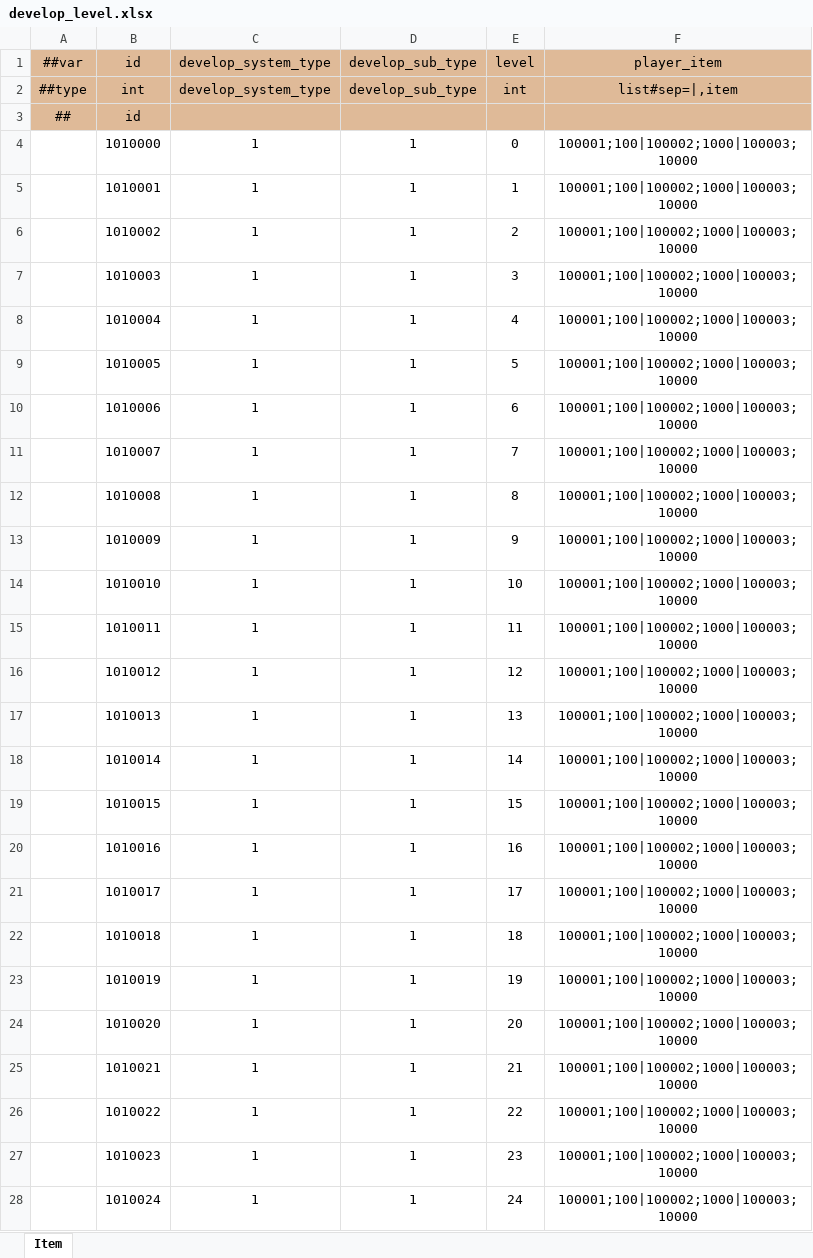
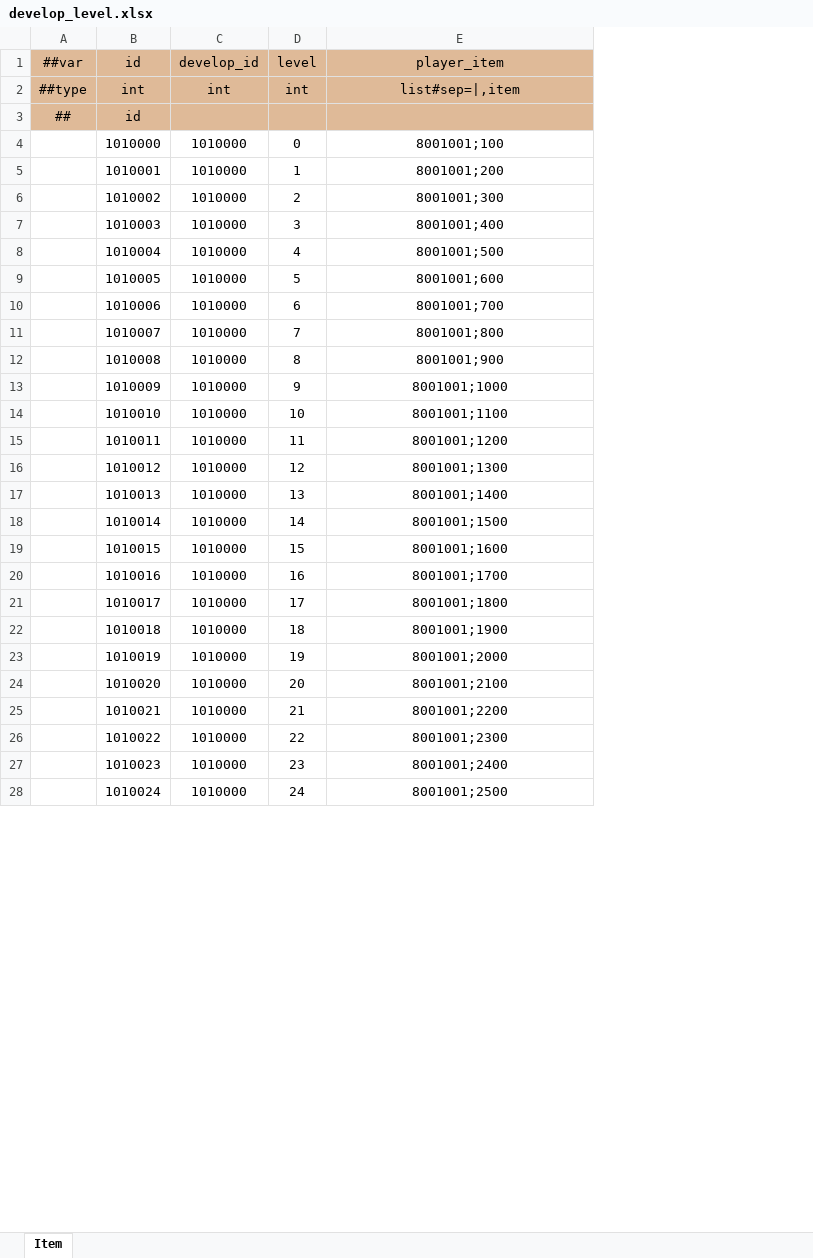
Before and after one commit to WuyangPeng/Velocis, an Excel workbook: Assets/Game/luban/config/general/develop_level.xlsx, sheet Item, drawn as a sheet; only a part is shown; values as stored, in another font and other column widths than the file's, no borders; conditional formats not drawn; removed rows and columns are numbered as before the commit, all else as after; the diff covers the shown part only; the diff names each change by its address in the sheet, - before the commit and + after, or states it on an @@ line.

```diff
--- a/Assets/Game/luban/config/general/develop_level.xlsx (sheet Item)
+++ b/Assets/Game/luban/config/general/develop_level.xlsx (sheet Item)
-column C (develop_system_type), rows 2-28: develop_system_type |  | 1 | 1 | 1 | 1 | 1 | 1 | 1 | 1 | 1 | 1 | 1 | 1 | 1 | 1 | 1 | 1 | 1 | 1 | 1 | 1 | 1 | 1 | 1 | 1 | 1
-column D (develop_sub_type), rows 2-28: develop_sub_type |  | 1 | 1 | 1 | 1 | 1 | 1 | 1 | 1 | 1 | 1 | 1 | 1 | 1 | 1 | 1 | 1 | 1 | 1 | 1 | 1 | 1 | 1 | 1 | 1 | 1
+column C (develop_id), rows 2-28: int |  | 1010000 | 1010000 | 1010000 | 1010000 | 1010000 | 1010000 | 1010000 | 1010000 | 1010000 | 1010000 | 1010000 | 1010000 | 1010000 | 1010000 | 1010000 | 1010000 | 1010000 | 1010000 | 1010000 | 1010000 | 1010000 | 1010000 | 1010000 | 1010000 | 1010000
-E4 (player_item): 100001;100|100002;1000|100003;10000
+E4 (player_item): 8001001;100
-E5 (player_item): 100001;100|100002;1000|100003;10000
+E5 (player_item): 8001001;200
-E6 (player_item): 100001;100|100002;1000|100003;10000
+E6 (player_item): 8001001;300
-E7 (player_item): 100001;100|100002;1000|100003;10000
+E7 (player_item): 8001001;400
-E8 (player_item): 100001;100|100002;1000|100003;10000
+E8 (player_item): 8001001;500
-E9 (player_item): 100001;100|100002;1000|100003;10000
+E9 (player_item): 8001001;600
-E10 (player_item): 100001;100|100002;1000|100003;10000
+E10 (player_item): 8001001;700
-E11 (player_item): 100001;100|100002;1000|100003;10000
+E11 (player_item): 8001001;800
-E12 (player_item): 100001;100|100002;1000|100003;10000
+E12 (player_item): 8001001;900
-E13 (player_item): 100001;100|100002;1000|100003;10000
+E13 (player_item): 8001001;1000
-E14 (player_item): 100001;100|100002;1000|100003;10000
+E14 (player_item): 8001001;1100
-E15 (player_item): 100001;100|100002;1000|100003;10000
+E15 (player_item): 8001001;1200
-E16 (player_item): 100001;100|100002;1000|100003;10000
+E16 (player_item): 8001001;1300
-E17 (player_item): 100001;100|100002;1000|100003;10000
+E17 (player_item): 8001001;1400
-E18 (player_item): 100001;100|100002;1000|100003;10000
+E18 (player_item): 8001001;1500
-E19 (player_item): 100001;100|100002;1000|100003;10000
+E19 (player_item): 8001001;1600
-E20 (player_item): 100001;100|100002;1000|100003;10000
+E20 (player_item): 8001001;1700
-E21 (player_item): 100001;100|100002;1000|100003;10000
+E21 (player_item): 8001001;1800
-E22 (player_item): 100001;100|100002;1000|100003;10000
+E22 (player_item): 8001001;1900
-E23 (player_item): 100001;100|100002;1000|100003;10000
+E23 (player_item): 8001001;2000
-E24 (player_item): 100001;100|100002;1000|100003;10000
+E24 (player_item): 8001001;2100
-E25 (player_item): 100001;100|100002;1000|100003;10000
+E25 (player_item): 8001001;2200
-E26 (player_item): 100001;100|100002;1000|100003;10000
+E26 (player_item): 8001001;2300
-E27 (player_item): 100001;100|100002;1000|100003;10000
+E27 (player_item): 8001001;2400
-E28 (player_item): 100001;100|100002;1000|100003;10000
+E28 (player_item): 8001001;2500
```
Also changed, not shown: 202 added rows and 75 edited cells elsewhere in this sheet, formulas that keep their value, Assets/Game/luban/config/enums.xlsx, Assets/Game/luban/config/general/avatar.xlsx, 18 other files.
